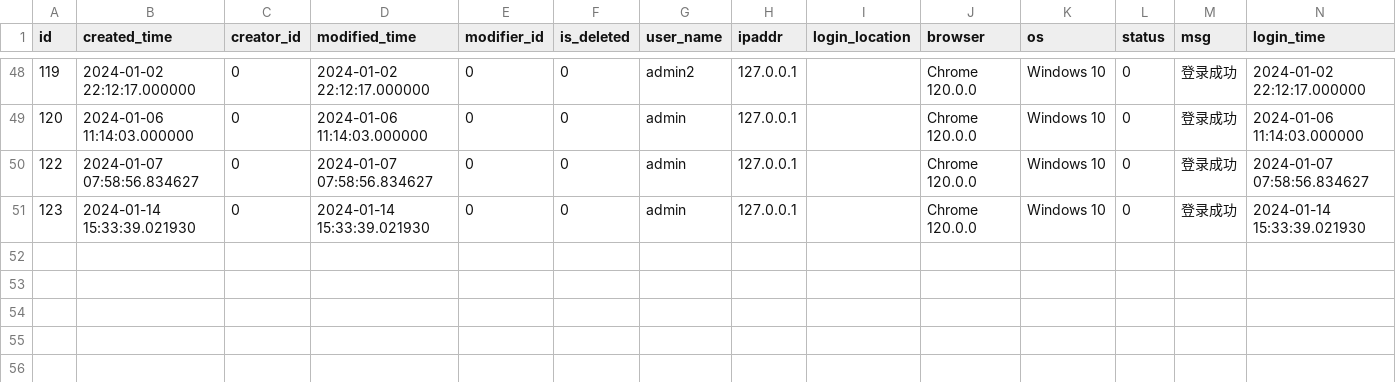
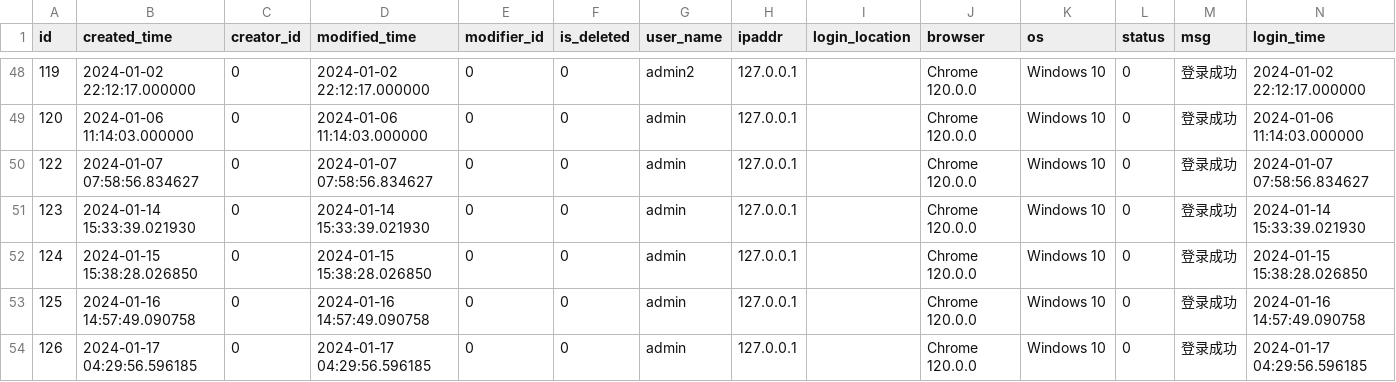
Before and after one commit to meinvtuzai/fastapi_vue, a CSV file: backend/app/db/init_data/login_infor.csv, drawn as a sheet; only a part is shown, gaps mark what is left out; the diff names each change by its address in the sheet, - before the commit and + after, or states it on an @@ line.

```diff
--- a/backend/app/db/init_data/login_infor.csv
+++ b/backend/app/db/init_data/login_infor.csv
+row 52: 124 | 2024-01-15 15:38:28.026850 | 0 | 2024-01-15 15:38:28.026850 | 0 | 0 | admin | 127.0.0.1 |  | Chrome 120.0.0 | Windows 10 | 0 | 登录成功 | 2024-01-15 15:38:28.026850
+row 53: 125 | 2024-01-16 14:57:49.090758 | 0 | 2024-01-16 14:57:49.090758 | 0 | 0 | admin | 127.0.0.1 |  | Chrome 120.0.0 | Windows 10 | 0 | 登录成功 | 2024-01-16 14:57:49.090758
+row 54: 126 | 2024-01-17 04:29:56.596185 | 0 | 2024-01-17 04:29:56.596185 | 0 | 0 | admin | 127.0.0.1 |  | Chrome 120.0.0 | Windows 10 | 0 | 登录成功 | 2024-01-17 04:29:56.596185
```
Also changed, not shown: backend/app/db/init_data/dict_data.csv, backend/app/db/init_data/dict_details.csv, 6 other files.
